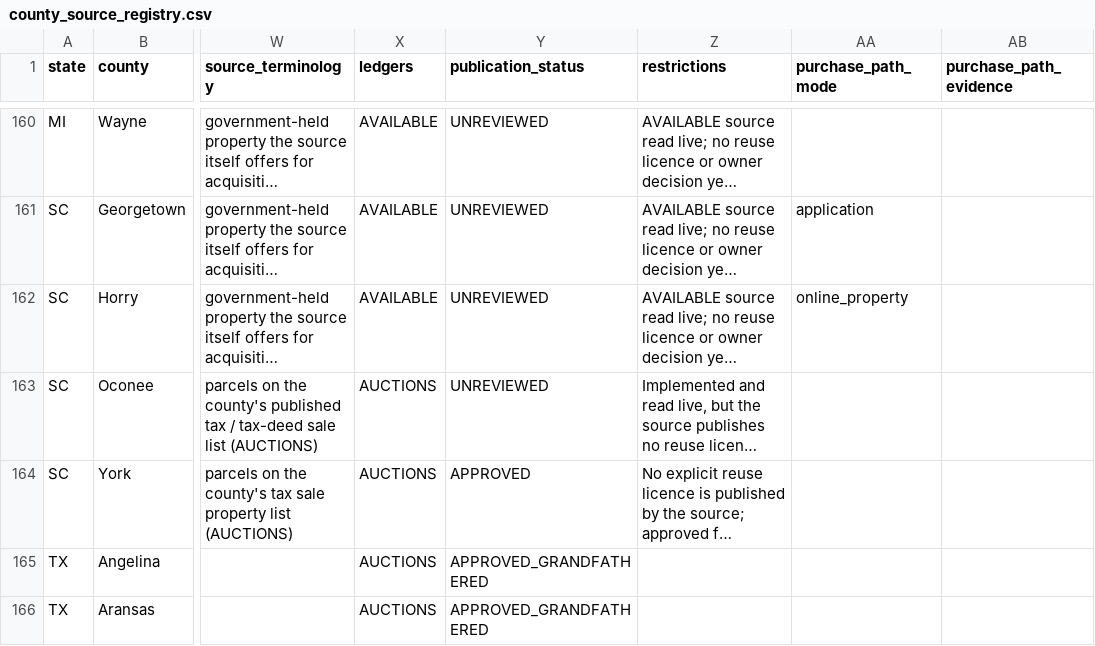
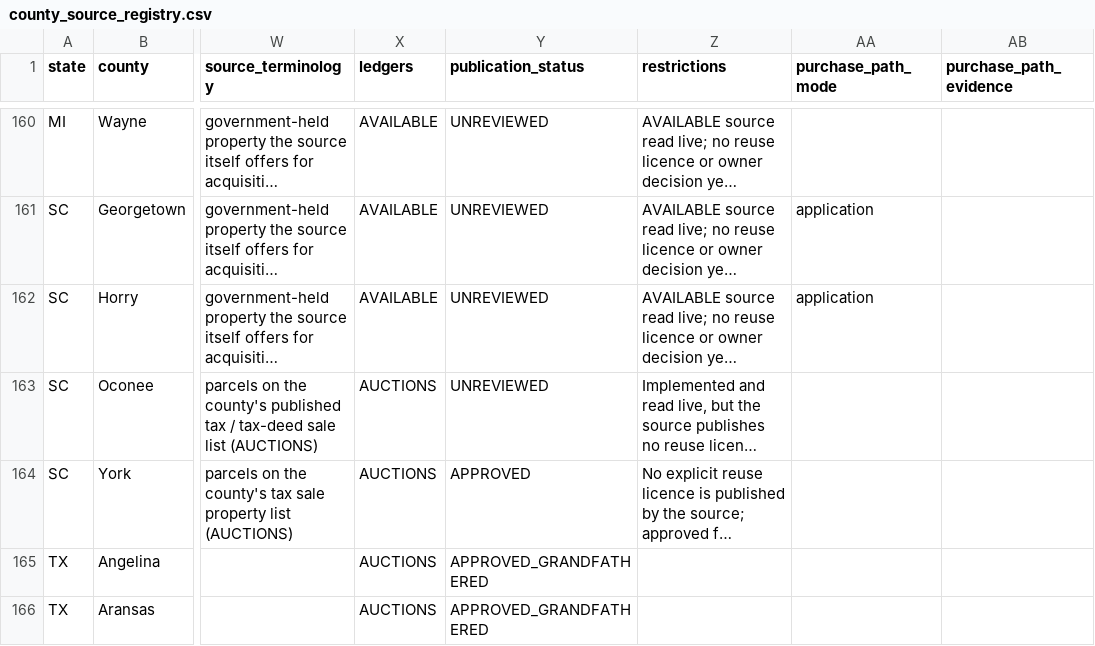
Before and after one commit to rodzmodzllc-max/taxdeed-scraper, a CSV file: data/county_source_registry.csv, drawn as a sheet; only a part is shown, gaps mark what is left out; long unchanged cells end in …; the diff names each change by its address in the sheet, - before the commit and + after, or states it on an @@ line.

```diff
--- a/data/county_source_registry.csv
+++ b/data/county_source_registry.csv
-AA162 (purchase_path_mode): online_property
+AA162 (purchase_path_mode): application
```
Also changed, not shown: 18 other files.
